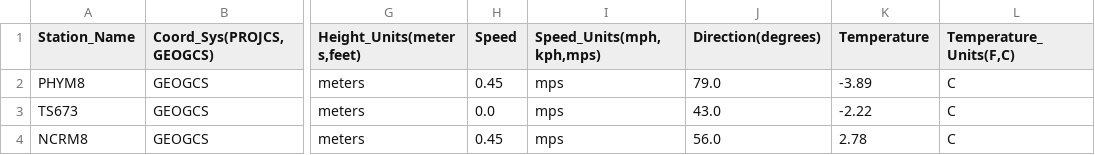
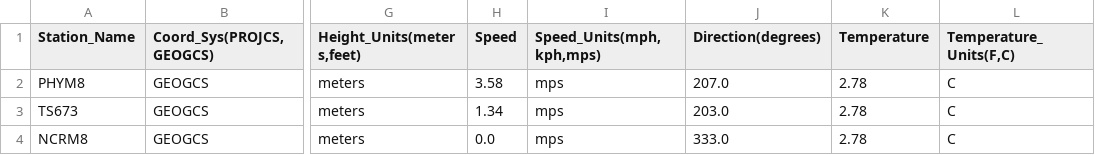
Before and after one commit to tfinney9/wnpy2, a CSV file: d.csv, drawn as a sheet; only a part is shown, gaps mark what is left out; the diff names each change by its address in the sheet, - before the commit and + after, or states it on an @@ line.

```diff
--- a/d.csv
+++ b/d.csv
-H2 (Speed): 0.45
+H2 (Speed): 3.58
-J2 (Direction(degrees)): 79.0
+J2 (Direction(degrees)): 207.0
-K2 (Temperature): -3.89
+K2 (Temperature): 2.78
-H3 (Speed): 0.0
+H3 (Speed): 1.34
-J3 (Direction(degrees)): 43.0
+J3 (Direction(degrees)): 203.0
-K3 (Temperature): -2.22
+K3 (Temperature): 2.78
-H4 (Speed): 0.45
+H4 (Speed): 0.0
-J4 (Direction(degrees)): 56.0
+J4 (Direction(degrees)): 333.0
```
Also changed, not shown: p.csv.
